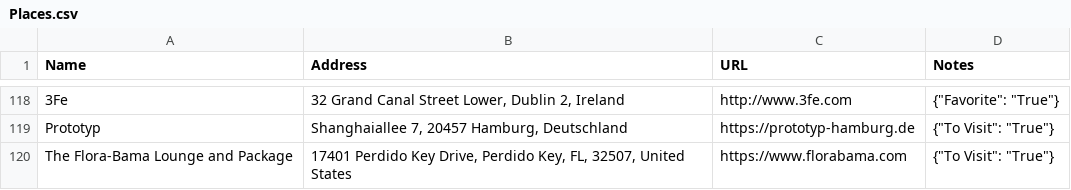
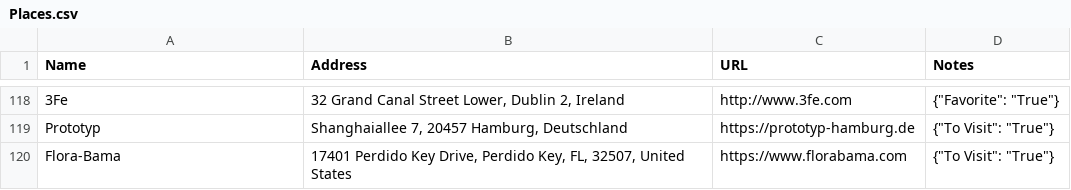
Before and after one commit to davidbailey/Notes, a CSV file: Places.csv, drawn as a sheet; only a part is shown, gaps mark what is left out; the diff names each change by its address in the sheet, - before the commit and + after, or states it on an @@ line.

Commit message:
Update Places.csv

```diff
--- a/Places.csv
+++ b/Places.csv
-A120 (Name): The Flora-Bama Lounge and Package
+A120 (Name): Flora-Bama
```
